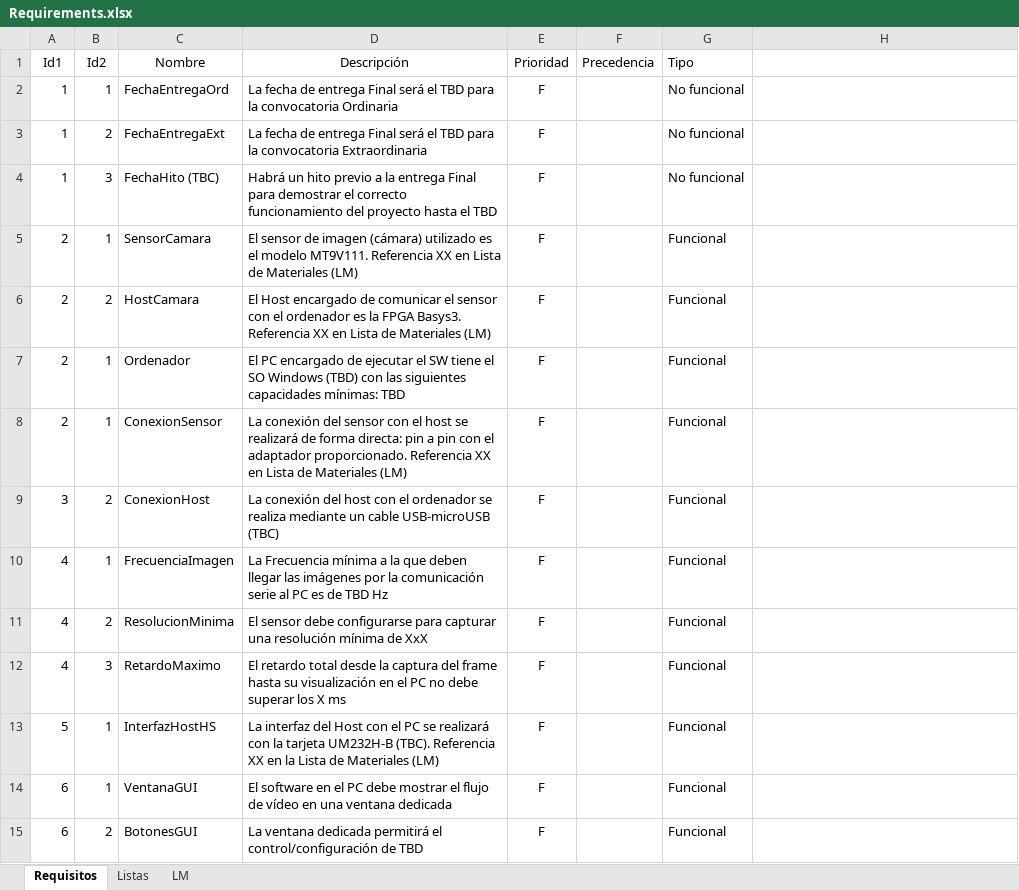
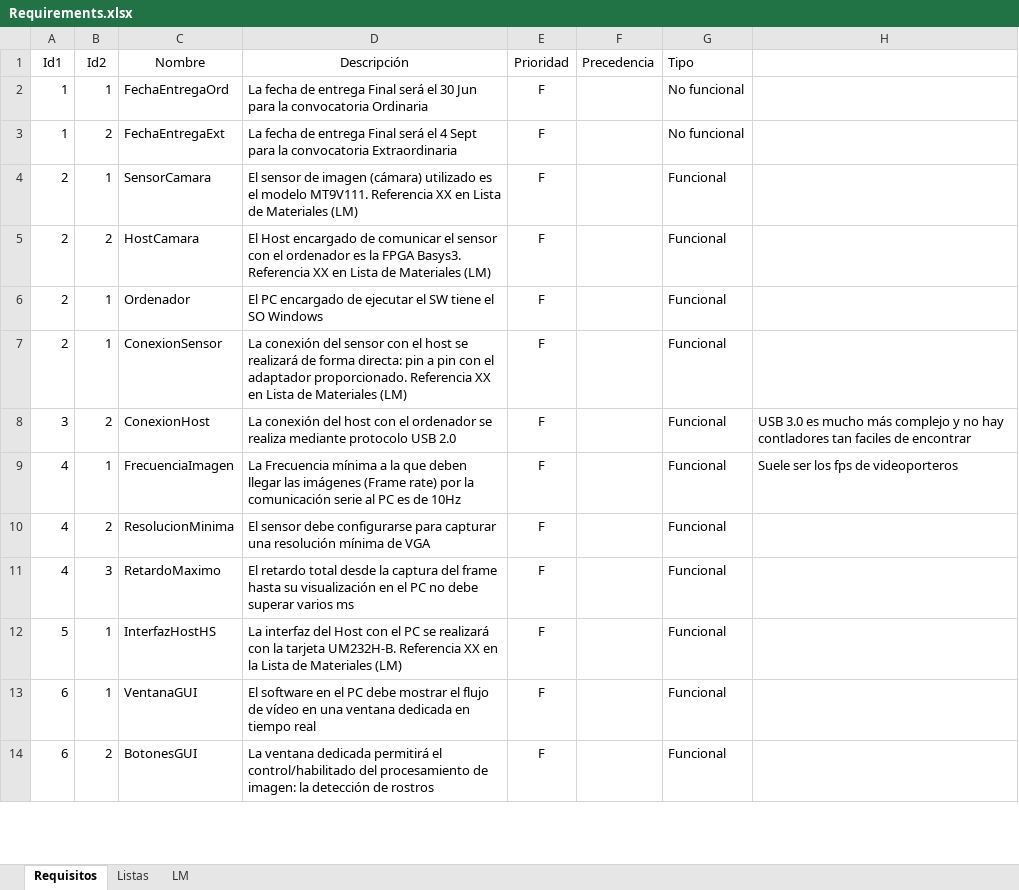
Before and after one commit to carlosmgj/VICON, an Excel workbook: definition/Generated/Requirements.xlsx, sheet Requisitos, drawn as a sheet; only a part is shown; values as stored, in another font and other column widths than the file's, no borders; charts and pictures and conditional formats not drawn; removed rows and columns are numbered as before the commit, all else as after; the diff covers the shown part only; the diff names each change by its address in the sheet, - before the commit and + after, or states it on an @@ line.

```diff
--- a/definition/Generated/Requirements.xlsx (sheet Requisitos)
+++ b/definition/Generated/Requirements.xlsx (sheet Requisitos)
-D2 (Descripción): …será el TBD para la…
+D2 (Descripción): …será el 30 Jun para la…
-D3 (Descripción): …será el TBD para la…
+D3 (Descripción): …será el 4 Sept para la…
-row 4: 1 | 3 | FechaHito (TBC) | Habrá un hito previo a la entrega Final para demostrar el correcto funcionamiento del proyecto hasta el TBD | F |  | No funcional
-D6 (Descripción): …SO Windows (TBD) con las siguientes capacidades mínimas: TBD
+D6 (Descripción): …SO Windows
-D8 (Descripción): …realiza mediante un cable USB-microUSB (TBC)
+D8 (Descripción): …realiza mediante protocolo USB 2.0
-H8: (empty)
+H8: USB 3.0 es mucho más complejo y no hay contladores tan faciles de encontrar
-D9 (Descripción): …las imágenes por la comunicación serie al PC es de TBD Hz
+D9 (Descripción): …las imágenes (Frame rate) por la comunicación serie al PC es de 10Hz
-H9: (empty)
+H9: Suele ser los fps de videoporteros
-D10 (Descripción): …mínima de XxX
+D10 (Descripción): …mínima de VGA
-D11 (Descripción): …debe superar los X ms
+D11 (Descripción): …debe superar varios ms
-D12 (Descripción): …la tarjeta UM232H-B (TBC). Referencia XX…
+D12 (Descripción): …la tarjeta UM232H-B. Referencia XX…
-D13 (Descripción): …ventana dedicada
+D13 (Descripción): …ventana dedicada en tiempo real
-D14 (Descripción): …permitirá el control/configuración de TBD
+D14 (Descripción): …permitirá el control/habilitado del procesamiento de imagen: la detección de rostros
```
Also changed, not shown: 11 added rows and 4 edited cells elsewhere in this sheet, charts or pictures, 7 other files.
